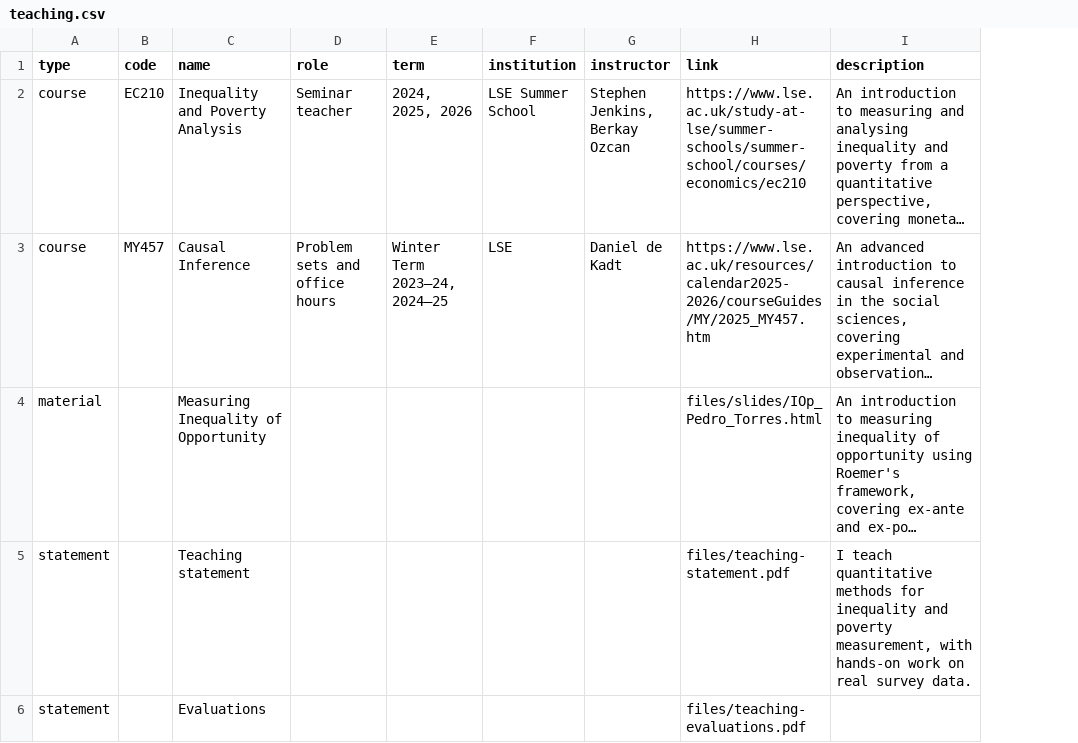
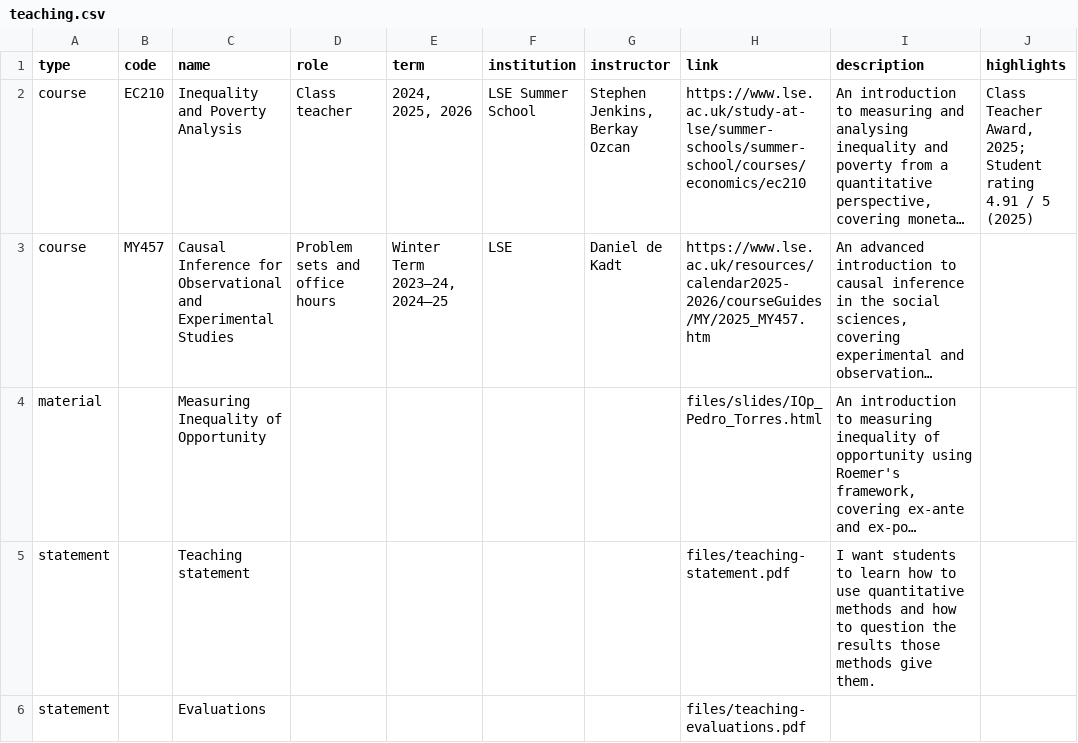
Before and after one commit to PedroToL/Pedro-Torres, a CSV file: src/teaching.csv, drawn as a sheet; long unchanged cells end in …; the diff names each change by its address in the sheet, - before the commit and + after, or states it on an @@ line.

Commit message:
Added Teaching Statement

```diff
--- a/src/teaching.csv
+++ b/src/teaching.csv
+column J (highlights), row 2: Class Teacher Award, 2025; Student rating 4.91 / 5 (2025)
-D2 (role): Seminar teacher
+D2 (role): Class teacher
-C3 (name): Causal Inference
+C3 (name): Causal Inference for Observational and Experimental Studies
-I5 (description): I teach quantitative methods for inequality and poverty measurement, with hands-on work on real survey data.
+I5 (description): I want students to learn how to use quantitative methods and how to question the results those methods give them.
```
Also changed, not shown: 27 other files.
